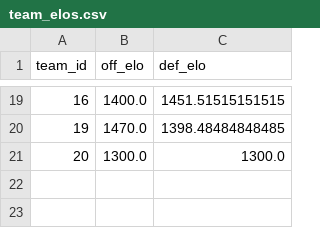
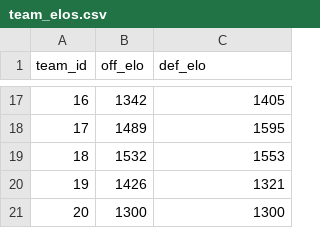
Before and after one commit to Mdalasini/data-my-fpl, a CSV file: data/team_elos.csv, drawn as a sheet; only a part is shown, gaps mark what is left out; the diff covers the shown part only.

```diff
--- a/data/team_elos.csv
+++ b/data/team_elos.csv
@@ -19,3 +17,5 @@ team_id,off_elo,def_elo
-16,1400.0,1451.51515151515
-19,1470.0,1398.48484848485
-20,1300.0,1300.0
+16,1342,1405
+17,1489,1595
+18,1532,1553
+19,1426,1321
+20,1300,1300
```
Also changed, not shown: 8 added rows, 10 removed rows and 14 edited cells elsewhere in this file, data/elo_changes.csv, 2 other files.
